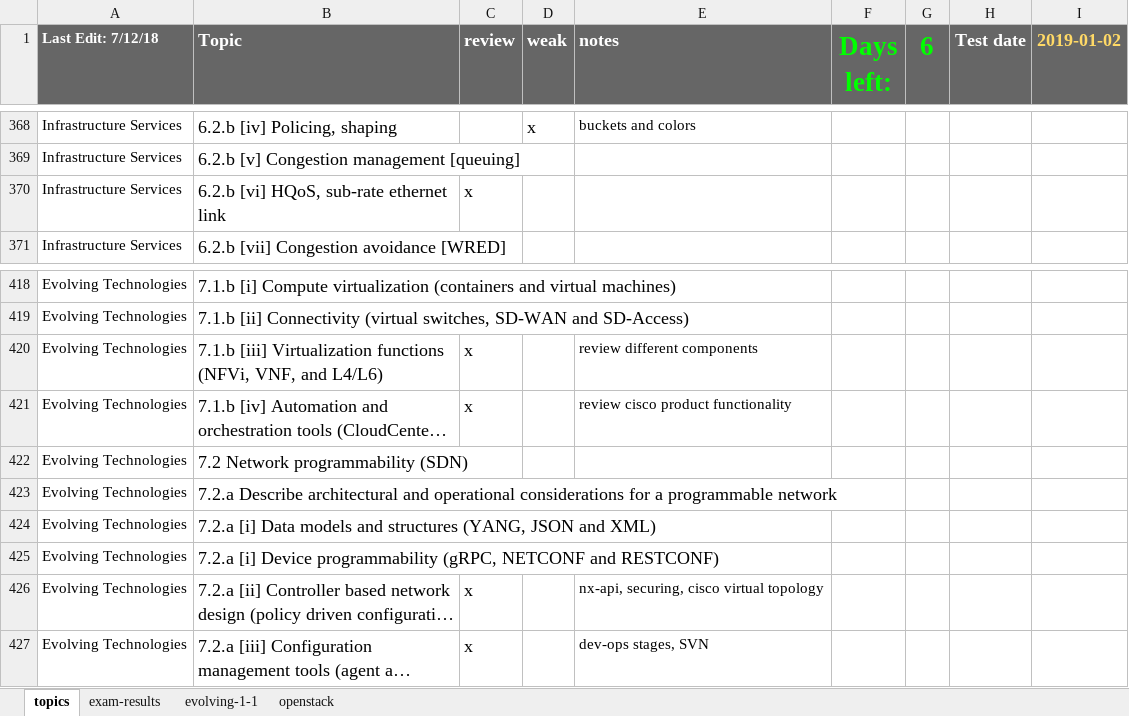
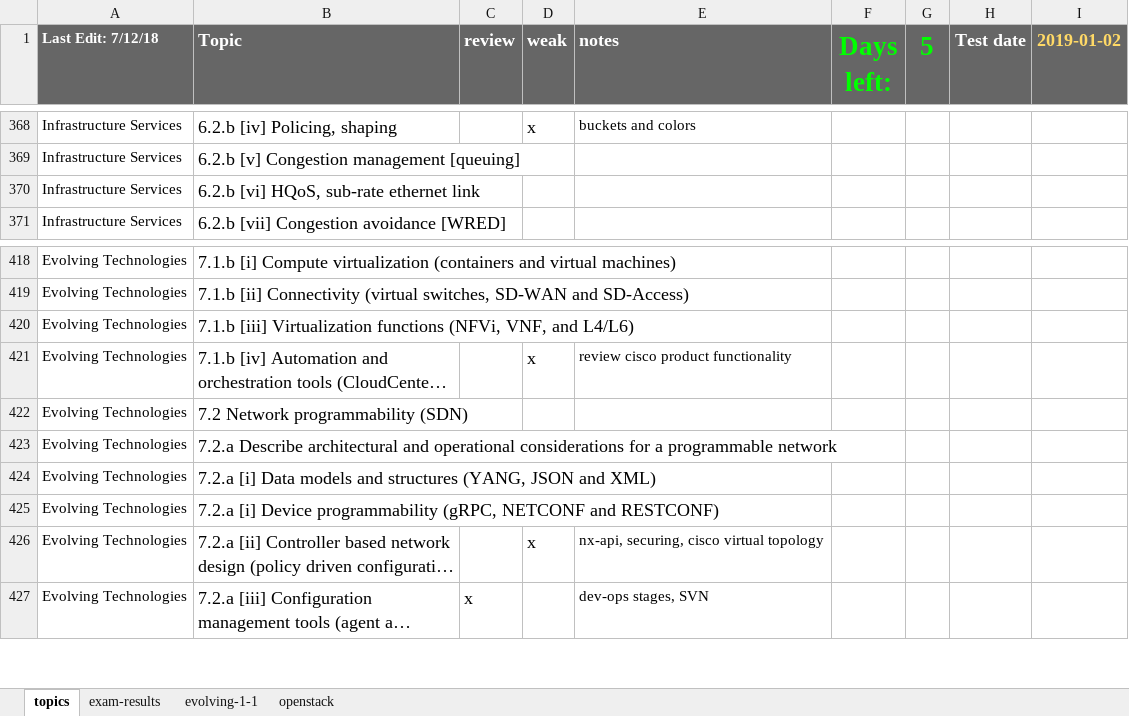
Before and after one commit to thelantamer/notes, an Excel workbook: written-blueprint-checklist.xlsx, sheet topics, drawn as a sheet; only a part is shown, gaps mark what is left out; long unchanged cells end in …; values as stored, in another font and other column widths than the file's, no borders; conditional formats not drawn; the diff covers the shown part only; the diff names each change by its address in the sheet, - before the commit and + after, or states it on an @@ line.

```diff
--- a/written-blueprint-checklist.xlsx (sheet topics)
+++ b/written-blueprint-checklist.xlsx (sheet topics)
-G1: 6
+G1: 5
-C370 (review): x
+C370 (review): (empty)
-C420:C421 (review): x
+C420:C421 (review): (empty)
-E420 (notes): review different components
+E420 (notes): (empty)
-D421 (weak): (empty)
+D421 (weak): x
-C426 (review): x
+C426 (review): (empty)
-D426 (weak): (empty)
+D426 (weak): x
```
Also changed, not shown: 21 edited cells elsewhere in this sheet, written-exam-memory-drills.xlsx, 3 other files.
